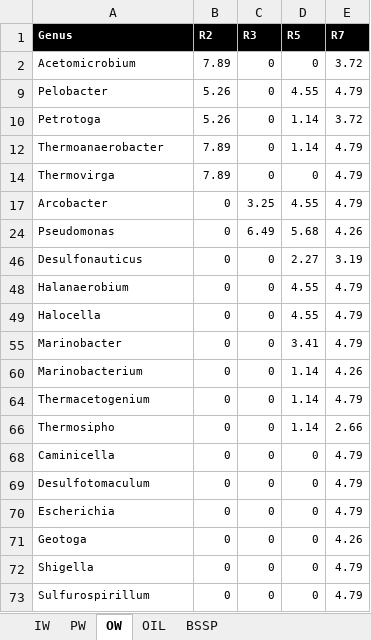
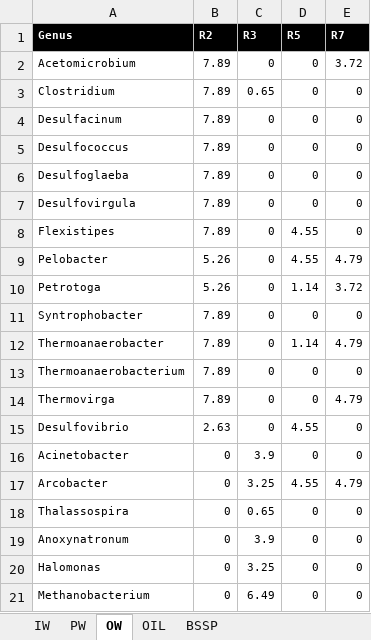
Before and after one commit to LBMCF/PeerJ_14642, an Excel workbook: Supplementary material S9. Frequencies of genres by sample type and oil regions.xlsx, sheet OW, drawn as a sheet; only a part is shown; the shorter side is filled out with more unchanged rows; values as stored, in another font and other column widths than the file's, no borders; charts and pictures not drawn; the diff covers the shown part only; the diff names each change by its address in the sheet, - before the commit and + after, or states it on an @@ line.

```diff
--- a/Supplementary material S9. Frequencies of genres by sample type and oil regions.xlsx (sheet OW)
+++ b/Supplementary material S9. Frequencies of genres by sample type and oil regions.xlsx (sheet OW)
@@ row 3 unhidden: Clostridium | 7.89 | 0.65 | 0 | 0 @@
@@ row 4 unhidden: Desulfacinum | 7.89 | 0 | 0 | 0 @@
@@ row 5 unhidden: Desulfococcus | 7.89 | 0 | 0 | 0 @@
@@ row 6 unhidden: Desulfoglaeba | 7.89 | 0 | 0 | 0 @@
@@ row 7 unhidden: Desulfovirgula | 7.89 | 0 | 0 | 0 @@
@@ row 8 unhidden: Flexistipes | 7.89 | 0 | 4.55 | 0 @@
@@ row 11 unhidden: Syntrophobacter | 7.89 | 0 | 0 | 0 @@
@@ row 13 unhidden: Thermoanaerobacterium | 7.89 | 0 | 0 | 0 @@
@@ row 15 unhidden: Desulfovibrio | 2.63 | 0 | 4.55 | 0 @@
@@ row 16 unhidden: Acinetobacter | 0 | 3.9 | 0 | 0 @@
@@ row 18 unhidden: Thalassospira | 0 | 0.65 | 0 | 0 @@
@@ row 19 unhidden: Anoxynatronum | 0 | 3.9 | 0 | 0 @@
@@ row 20 unhidden: Halomonas | 0 | 3.25 | 0 | 0 @@
@@ row 21 unhidden: Methanobacterium | 0 | 6.49 | 0 | 0 @@
```
Also changed, not shown: 38 hidden or unhidden rows elsewhere in this sheet, sheet BSSP, sheet OIL, charts or pictures, Supplementary material S6. Samples by Region.xlsx, Supplementary material S7. Molecular Biology.xlsx, 2 other files.
